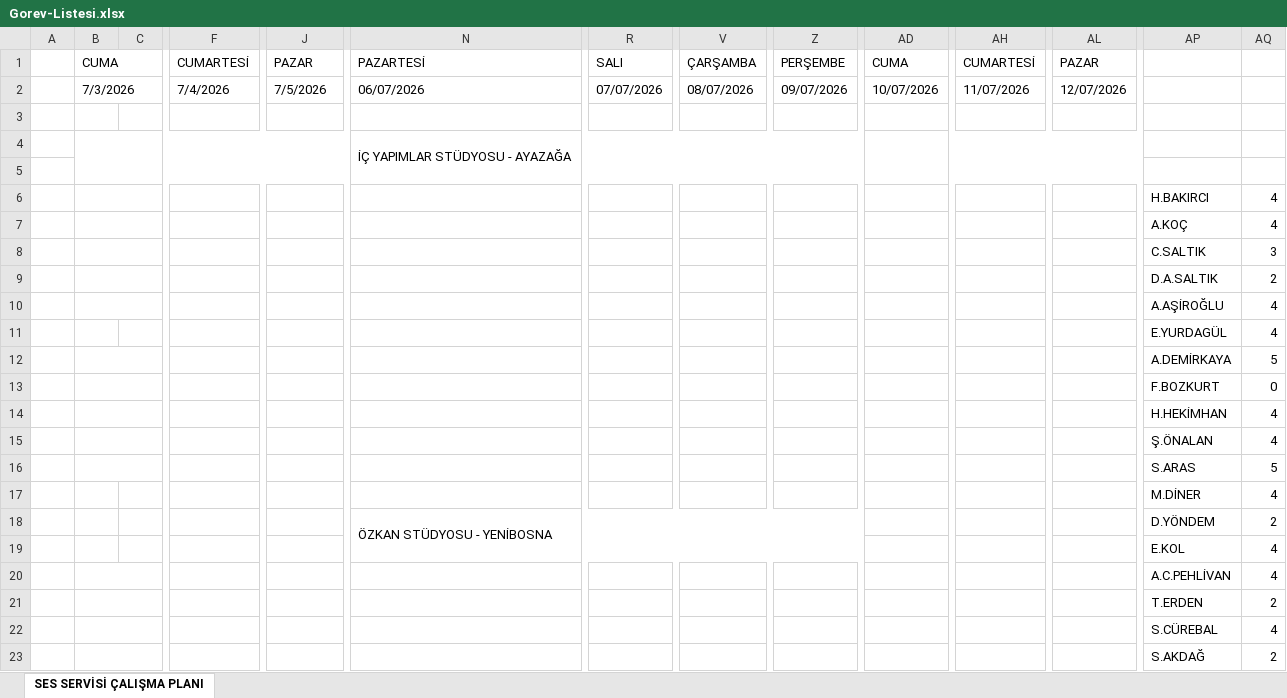
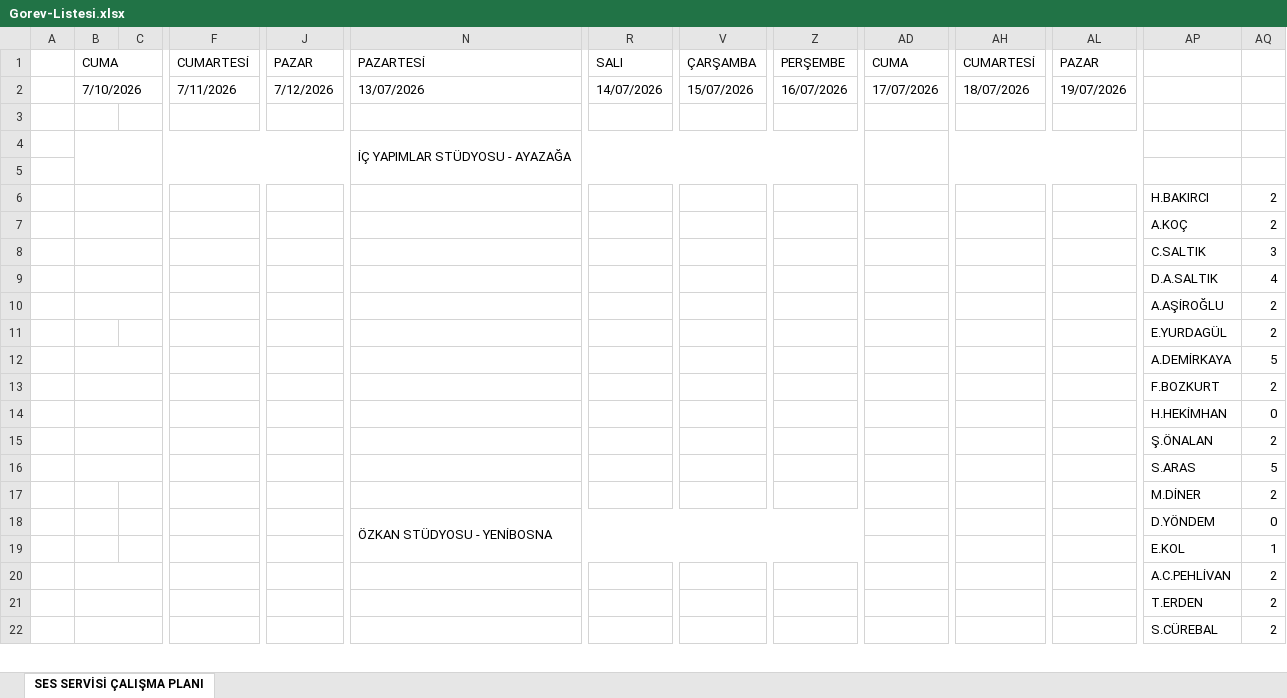
Before and after one commit to sesservisi/ses, an Excel workbook: Gorev-Listesi.xlsx, sheet SES SERVİSİ ÇALIŞMA PLANI, drawn as a sheet; only a part is shown, gaps mark what is left out; values as stored, in another font and other column widths than the file's, no cell formats; removed rows and columns are numbered as before the commit, all else as after; rows hold the shown columns only; the diff covers the shown part only; the diff names each change by its address in the sheet, - before the commit and + after, or states it on an @@ line.

```diff
--- a/Gorev-Listesi.xlsx (sheet SES SERVİSİ ÇALIŞMA PLANI)
+++ b/Gorev-Listesi.xlsx (sheet SES SERVİSİ ÇALIŞMA PLANI)
-row 2:  | 7/3/2026 |  | 7/4/2026 | 7/5/2026 | 06/07/2026 | 07/07/2026 | 08/07/2026 | 09/07/2026 | 10/07/2026 | 11/07/2026 | 12/07/2026
+row 2:  | 7/10/2026 |  | 7/11/2026 | 7/12/2026 | 13/07/2026 | 14/07/2026 | 15/07/2026 | 16/07/2026 | 17/07/2026 | 18/07/2026 | 19/07/2026
-AQ6:AQ7: 4
+AQ6:AQ7: 2
-row 9:  |  |  |  |  |  |  |  |  |  |  |  | D.A.SALTIK | 2
-AP9: A.AŞİROĞLU
+AP9: D.A.SALTIK
-row 11:  |  |  |  |  |  |  |  |  |  |  |  | E.YURDAGÜL | 4
+row 10:  |  |  |  |  |  |  |  |  |  |  |  | A.AŞİROĞLU | 2
+row 11:  |  |  |  |  |  |  |  |  |  |  |  | E.YURDAGÜL | 2
-AQ13: 0
+AQ13: 2
-AQ14: 4
+AQ14: 0
-AQ15: 4
+AQ15: 2
-row 17:  |  |  |  |  |  |  |  |  |  |  |  | M.DİNER | 4
-row 18:  |  |  |  |  | ÖZKAN STÜDYOSU - YENİBOSNA |  |  |  |  |  |  | D.YÖNDEM | 2
-row 19:  |  |  |  |  |  |  |  |  |  |  |  | E.KOL | 4
-row 20:  |  |  |  |  |  |  |  |  |  |  |  | A.C.PEHLİVAN | 4
-B21:C21 merged
-F21:G21 merged
-J21:K21 merged
-N21:O21 merged
-R21:S21 merged
-V21:W21 merged
-Z21:AA21 merged
-AD21:AE21 merged
-AH21:AI21 merged
-AL21:AM21 merged
-AP17: T.ERDEN
+AP17: M.DİNER
-row 22:  |  |  |  |  |  |  |  |  |  |  |  | S.CÜREBAL | 4
+row 18:  |  |  |  |  | ÖZKAN STÜDYOSU - YENİBOSNA |  |  |  |  |  |  | D.YÖNDEM | 0
+row 19:  |  |  |  |  |  |  |  |  |  |  |  | E.KOL | 1
+row 20:  |  |  |  |  |  |  |  |  |  |  |  | A.C.PEHLİVAN | 2
+row 21:  |  |  |  |  |  |  |  |  |  |  |  | T.ERDEN | 2
-AP22: S.AKDAĞ
+AP22: S.CÜREBAL
```
Also changed, not shown: 48 added rows, 47 removed rows, 1 moved row, 18 edited cells and merged cells elsewhere in this sheet, cell formats, formulas that keep their value.
